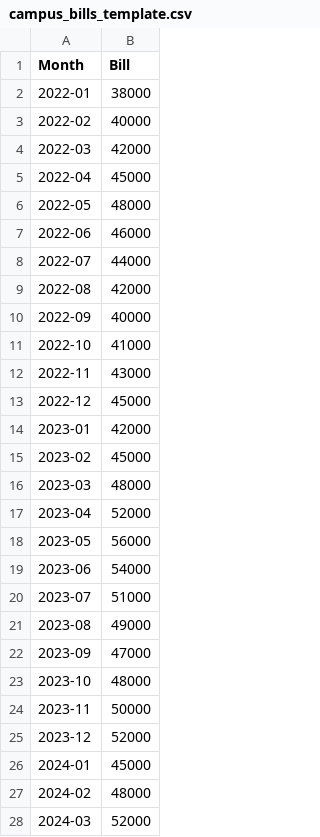
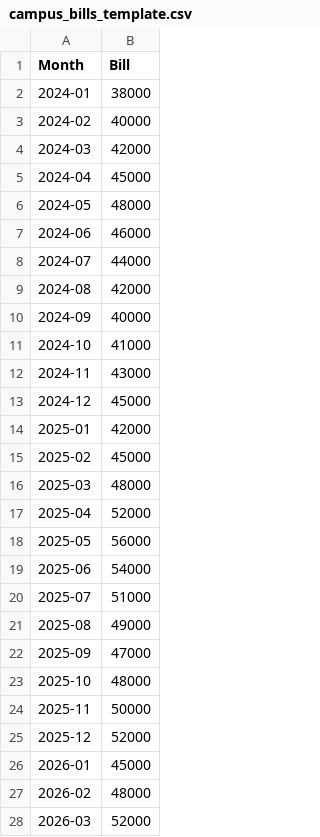
Before and after one commit to jpdev69/Thesis, a CSV file: Elec/data/campus_bills_template.csv, drawn as a sheet; only a part is shown; the diff covers the shown part only.

```diff
--- a/Elec/data/campus_bills_template.csv
+++ b/Elec/data/campus_bills_template.csv
@@ -1,28 +1,28 @@
 Month,Bill
-2022-01,38000
-2022-02,40000
-2022-03,42000
-2022-04,45000
-2022-05,48000
-2022-06,46000
-2022-07,44000
-2022-08,42000
-2022-09,40000
-2022-10,41000
-2022-11,43000
-2022-12,45000
-2023-01,42000
-2023-02,45000
-2023-03,48000
-2023-04,52000
-2023-05,56000
-2023-06,54000
-2023-07,51000
-2023-08,49000
-2023-09,47000
-2023-10,48000
-2023-11,50000
-2023-12,52000
-2024-01,45000
-2024-02,48000
-2024-03,52000
+2024-01,38000
+2024-02,40000
+2024-03,42000
+2024-04,45000
+2024-05,48000
+2024-06,46000
+2024-07,44000
+2024-08,42000
+2024-09,40000
+2024-10,41000
+2024-11,43000
+2024-12,45000
+2025-01,42000
+2025-02,45000
+2025-03,48000
+2025-04,52000
+2025-05,56000
+2025-06,54000
+2025-07,51000
+2025-08,49000
+2025-09,47000
+2025-10,48000
+2025-11,50000
+2025-12,52000
+2026-01,45000
+2026-02,48000
+2026-03,52000
```
Also changed, not shown: 9 edited cells elsewhere in this file, Elec/data/daily_campus_template.csv, 24 other files.
